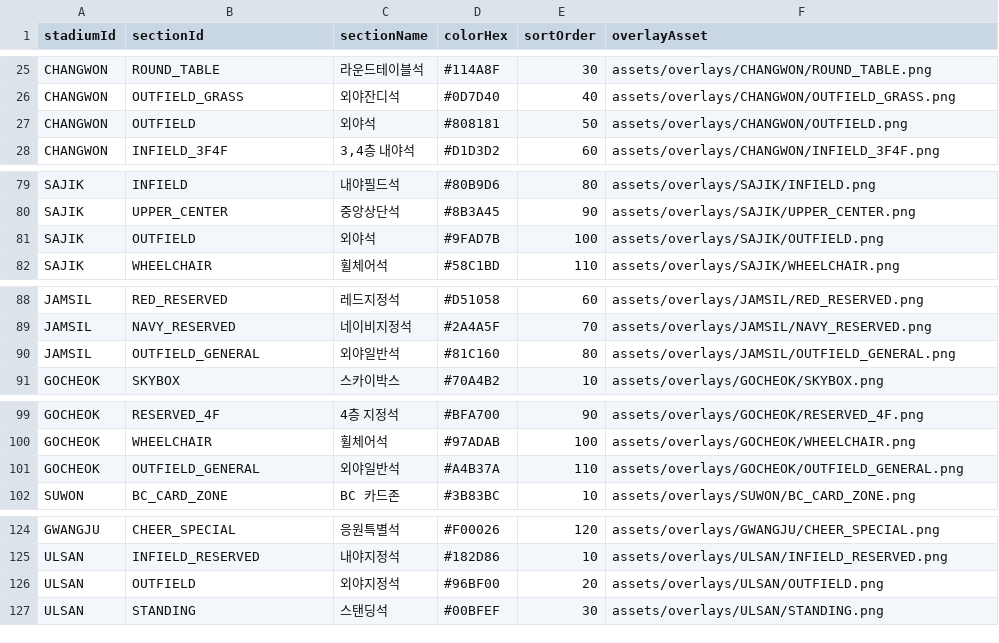
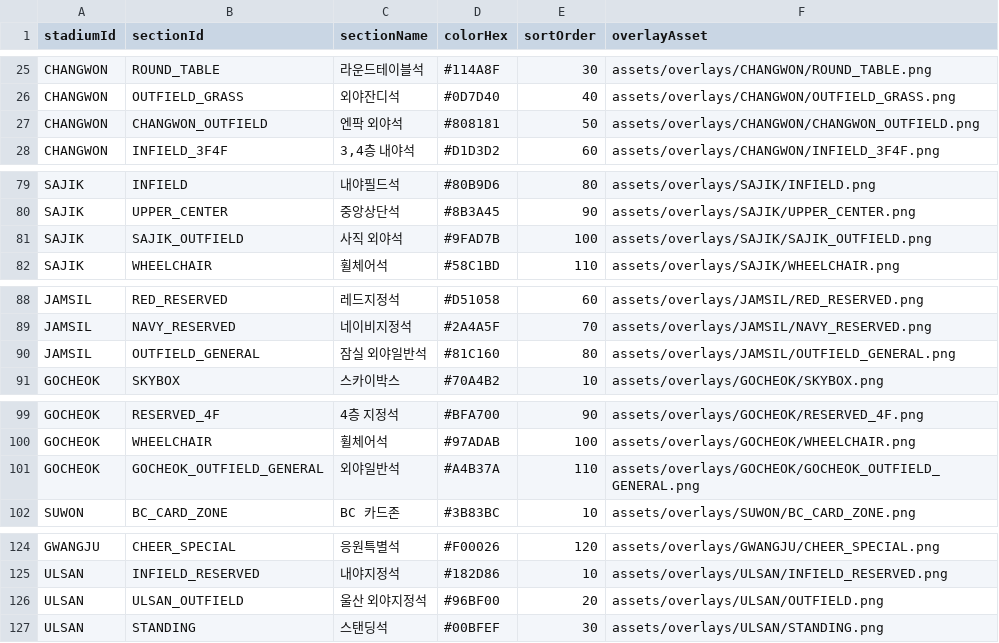
Before and after one commit to rhdxogh/Capstone_Design, a CSV file: assets/data/sections.csv, drawn as a sheet; only a part is shown, gaps mark what is left out.

```diff
--- a/assets/data/sections.csv
+++ b/assets/data/sections.csv
@@ -26,3 +26,3 @@ CHANGWON,ROUND_TABLE,라운드테이블석,#114A8F,30,assets/overlays/CHANGWON/R
 CHANGWON,OUTFIELD_GRASS,외야잔디석,#0D7D40,40,assets/overlays/CHANGWON/OUTFIELD_GRASS.png
-CHANGWON,OUTFIELD,외야석,#808181,50,assets/overlays/CHANGWON/OUTFIELD.png
+CHANGWON,CHANGWON_OUTFIELD,엔팍 외야석,#808181,50,assets/overlays/CHANGWON/CHANGWON_OUTFIELD.png
 CHANGWON,INFIELD_3F4F,"3,4층 내야석",#D1D3D2,60,assets/overlays/CHANGWON/INFIELD_3F4F.png
@@ -80,3 +80,3 @@ SAJIK,INFIELD,내야필드석,#80B9D6,80,assets/overlays/SAJIK/INFIELD.png
 SAJIK,UPPER_CENTER,중앙상단석,#8B3A45,90,assets/overlays/SAJIK/UPPER_CENTER.png
-SAJIK,OUTFIELD,외야석,#9FAD7B,100,assets/overlays/SAJIK/OUTFIELD.png
+SAJIK,SAJIK_OUTFIELD,사직 외야석,#9FAD7B,100,assets/overlays/SAJIK/SAJIK_OUTFIELD.png
 SAJIK,WHEELCHAIR,휠체어석,#58C1BD,110,assets/overlays/SAJIK/WHEELCHAIR.png
@@ -89,3 +89,3 @@ JAMSIL,RED_RESERVED,레드지정석,#D51058,60,assets/overlays/JAMSIL/RED_RESERV
 JAMSIL,NAVY_RESERVED,네이비지정석,#2A4A5F,70,assets/overlays/JAMSIL/NAVY_RESERVED.png
-JAMSIL,OUTFIELD_GENERAL,외야일반석,#81C160,80,assets/overlays/JAMSIL/OUTFIELD_GENERAL.png
+JAMSIL,OUTFIELD_GENERAL,잠실 외야일반석,#81C160,80,assets/overlays/JAMSIL/OUTFIELD_GENERAL.png
 GOCHEOK,SKYBOX,스카이박스,#70A4B2,10,assets/overlays/GOCHEOK/SKYBOX.png
@@ -100,3 +100,3 @@ GOCHEOK,RESERVED_4F,4층 지정석,#BFA700,90,assets/overlays/GOCHEOK/RESERVED_4
 GOCHEOK,WHEELCHAIR,휠체어석,#97ADAB,100,assets/overlays/GOCHEOK/WHEELCHAIR.png
-GOCHEOK,OUTFIELD_GENERAL,외야일반석,#A4B37A,110,assets/overlays/GOCHEOK/OUTFIELD_GENERAL.png
+GOCHEOK,GOCHEOK_OUTFIELD_GENERAL,외야일반석,#A4B37A,110,assets/overlays/GOCHEOK/GOCHEOK_OUTFIELD_GENERAL.png
 SUWON,BC_CARD_ZONE,BC 카드존,#3B83BC,10,assets/overlays/SUWON/BC_CARD_ZONE.png
@@ -125,3 +125,3 @@ GWANGJU,CHEER_SPECIAL,응원특별석,#F00026,120,assets/overlays/GWANGJU/CHEER_
 ULSAN,INFIELD_RESERVED,내야지정석,#182D86,10,assets/overlays/ULSAN/INFIELD_RESERVED.png
-ULSAN,OUTFIELD,외야지정석,#96BF00,20,assets/overlays/ULSAN/OUTFIELD.png
+ULSAN,ULSAN_OUTFIELD,울산 외야지정석,#96BF00,20,assets/overlays/ULSAN/OUTFIELD.png
 ULSAN,STANDING,스탠딩석,#00BFEF,30,assets/overlays/ULSAN/STANDING.png
```
Also changed, not shown: 3 other files.
